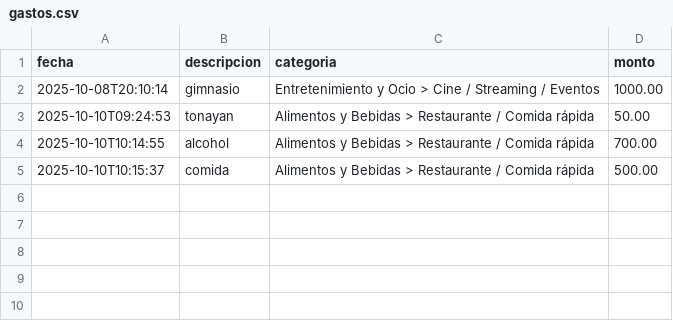
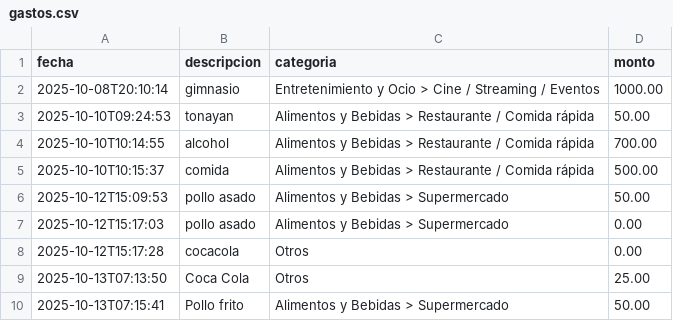
Before and after one commit to a00573996/OD8_Capital, a CSV file: data/gastos.csv, drawn as a sheet; the diff names each change by its address in the sheet, - before the commit and + after, or states it on an @@ line.

```diff
--- a/data/gastos.csv
+++ b/data/gastos.csv
+row 6: 2025-10-12T15:09:53 | pollo asado | Alimentos y Bebidas > Supermercado | 50.00
+row 7: 2025-10-12T15:17:03 | pollo asado | Alimentos y Bebidas > Supermercado | 0.00
+row 8: 2025-10-12T15:17:28 | cocacola | Otros | 0.00
+row 9: 2025-10-13T07:13:50 | Coca Cola | Otros | 25.00
+row 10: 2025-10-13T07:15:41 | Pollo frito | Alimentos y Bebidas > Supermercado | 50.00
```
Also changed, not shown: 3 other files.
